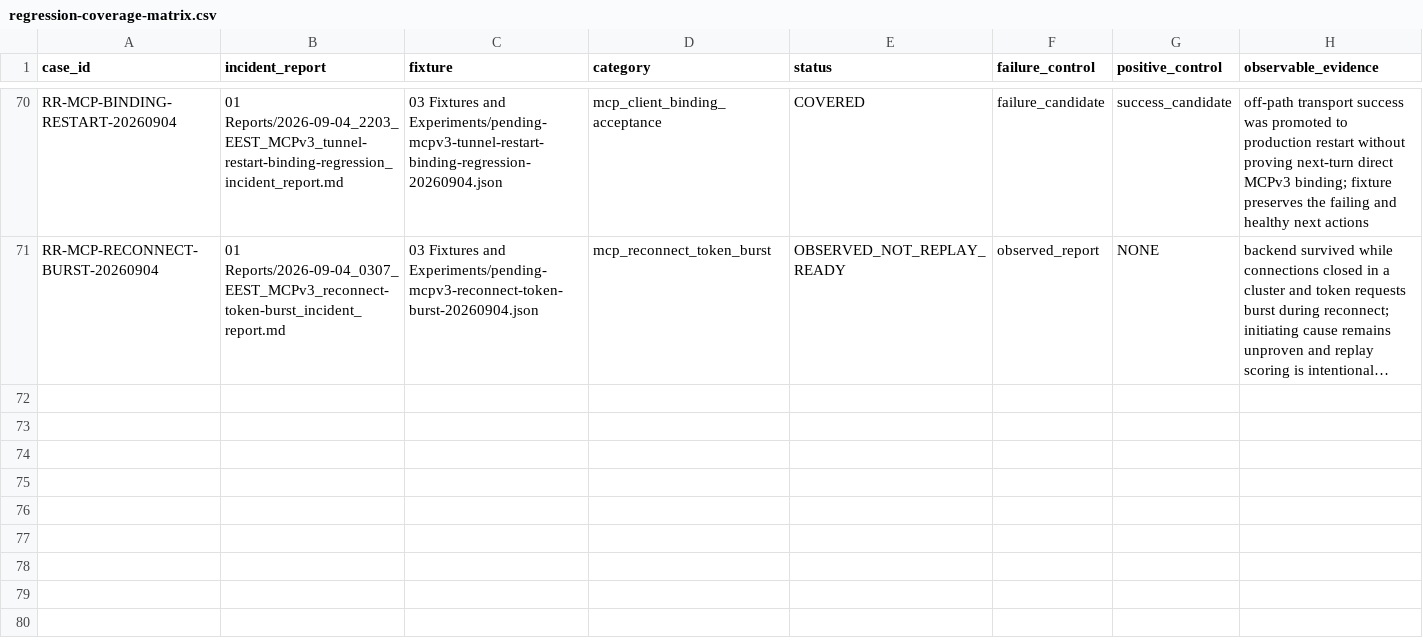
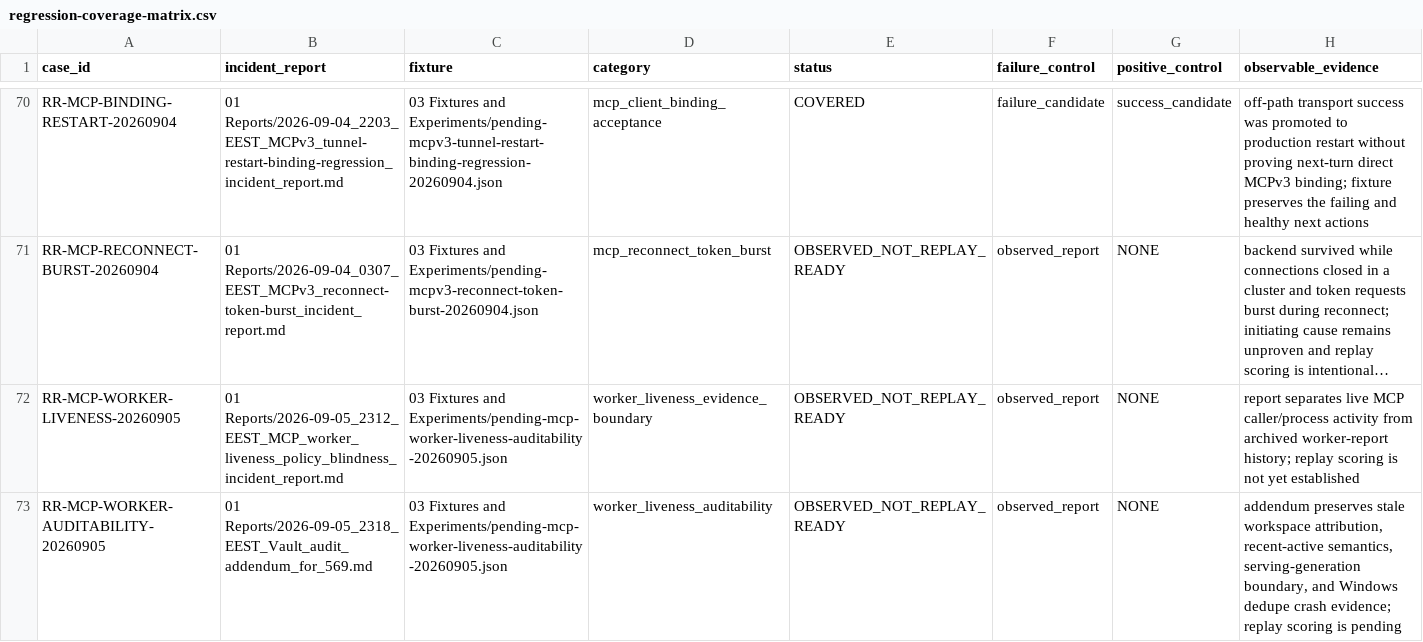
Before and after one commit to organicoverlords/regression-research, a CSV file: 02 Evidence/regression-coverage-matrix.csv, drawn as a sheet; only a part is shown, gaps mark what is left out; long unchanged cells end in …; the diff names each change by its address in the sheet, - before the commit and + after, or states it on an @@ line.

Commit message:
fix(audit): complete liveness evidence indexing (#569)

```diff
--- a/02 Evidence/regression-coverage-matrix.csv
+++ b/02 Evidence/regression-coverage-matrix.csv
+row 72: RR-MCP-WORKER-LIVENESS-20260905 | 01 Reports/2026-09-05_2312_EEST_MCP_worker_liveness_policy_blindness_incident_report.md | 03 Fixtures and Experiments/pending-mcp-worker-liveness-auditability-20260905.json | worker_liveness_evidence_boundary | OBSERVED_NOT_REPLAY_READY | observed_report | NONE | report separates live MCP caller/process activity from archived worker-report history; replay scoring is not yet established
+row 73: RR-MCP-WORKER-AUDITABILITY-20260905 | 01 Reports/2026-09-05_2318_EEST_Vault_audit_addendum_for_569.md | 03 Fixtures and Experiments/pending-mcp-worker-liveness-auditability-20260905.json | worker_liveness_auditability | OBSERVED_NOT_REPLAY_READY | observed_report | NONE | addendum preserves stale workspace attribution, recent-active semantics, serving-generation boundary, and Windows dedupe crash evidence; replay scoring is pending
```
Also changed, not shown: 4 other files.
